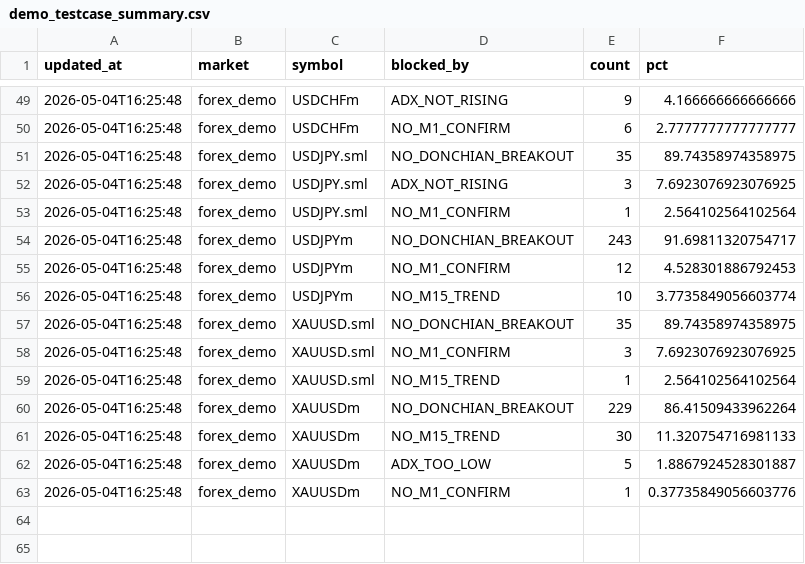
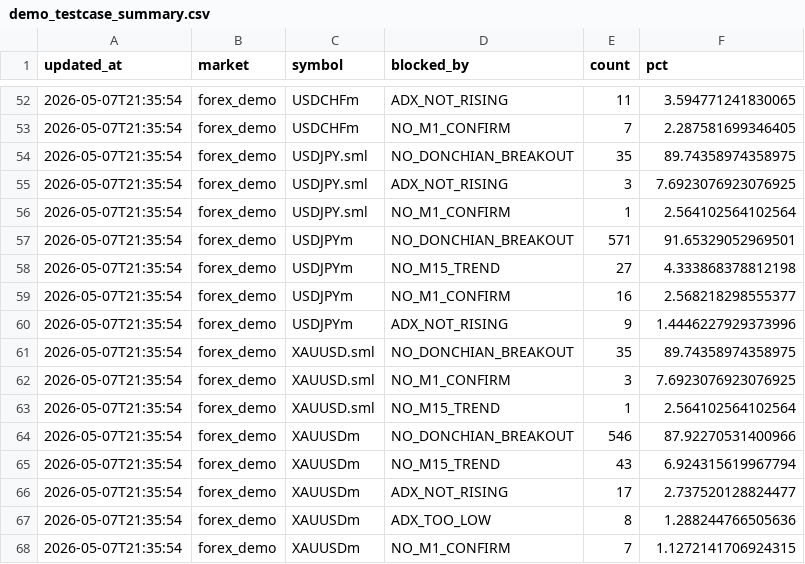
Before and after one commit to watchara-ios/auto-bot-trade, a CSV file: logs/demo_testcase_summary.csv, drawn as a sheet; only a part is shown, gaps mark what is left out; the diff covers the shown part only.

```diff
--- a/logs/demo_testcase_summary.csv
+++ b/logs/demo_testcase_summary.csv
@@ -49,15 +52,17 @@ updated_at,market,symbol,blocked_by,count,pct
-2026-05-04T16:25:48,forex_demo,USDCHFm,ADX_NOT_RISING,9,4.166666666666666
-2026-05-04T16:25:48,forex_demo,USDCHFm,NO_M1_CONFIRM,6,2.7777777777777777
-2026-05-04T16:25:48,forex_demo,USDJPY.sml,NO_DONCHIAN_BREAKOUT,35,89.74358974358975
-2026-05-04T16:25:48,forex_demo,USDJPY.sml,ADX_NOT_RISING,3,7.6923076923076925
-2026-05-04T16:25:48,forex_demo,USDJPY.sml,NO_M1_CONFIRM,1,2.564102564102564
-2026-05-04T16:25:48,forex_demo,USDJPYm,NO_DONCHIAN_BREAKOUT,243,91.69811320754717
-2026-05-04T16:25:48,forex_demo,USDJPYm,NO_M1_CONFIRM,12,4.528301886792453
-2026-05-04T16:25:48,forex_demo,USDJPYm,NO_M15_TREND,10,3.7735849056603774
-2026-05-04T16:25:48,forex_demo,XAUUSD.sml,NO_DONCHIAN_BREAKOUT,35,89.74358974358975
-2026-05-04T16:25:48,forex_demo,XAUUSD.sml,NO_M1_CONFIRM,3,7.6923076923076925
-2026-05-04T16:25:48,forex_demo,XAUUSD.sml,NO_M15_TREND,1,2.564102564102564
-2026-05-04T16:25:48,forex_demo,XAUUSDm,NO_DONCHIAN_BREAKOUT,229,86.41509433962264
-2026-05-04T16:25:48,forex_demo,XAUUSDm,NO_M15_TREND,30,11.320754716981133
-2026-05-04T16:25:48,forex_demo,XAUUSDm,ADX_TOO_LOW,5,1.8867924528301887
-2026-05-04T16:25:48,forex_demo,XAUUSDm,NO_M1_CONFIRM,1,0.37735849056603776
+2026-05-07T21:35:54,forex_demo,USDCHFm,ADX_NOT_RISING,11,3.594771241830065
+2026-05-07T21:35:54,forex_demo,USDCHFm,NO_M1_CONFIRM,7,2.287581699346405
+2026-05-07T21:35:54,forex_demo,USDJPY.sml,NO_DONCHIAN_BREAKOUT,35,89.74358974358975
+2026-05-07T21:35:54,forex_demo,USDJPY.sml,ADX_NOT_RISING,3,7.6923076923076925
+2026-05-07T21:35:54,forex_demo,USDJPY.sml,NO_M1_CONFIRM,1,2.564102564102564
+2026-05-07T21:35:54,forex_demo,USDJPYm,NO_DONCHIAN_BREAKOUT,571,91.65329052969501
+2026-05-07T21:35:54,forex_demo,USDJPYm,NO_M15_TREND,27,4.333868378812198
+2026-05-07T21:35:54,forex_demo,USDJPYm,NO_M1_CONFIRM,16,2.568218298555377
+2026-05-07T21:35:54,forex_demo,USDJPYm,ADX_NOT_RISING,9,1.4446227929373996
+2026-05-07T21:35:54,forex_demo,XAUUSD.sml,NO_DONCHIAN_BREAKOUT,35,89.74358974358975
+2026-05-07T21:35:54,forex_demo,XAUUSD.sml,NO_M1_CONFIRM,3,7.6923076923076925
+2026-05-07T21:35:54,forex_demo,XAUUSD.sml,NO_M15_TREND,1,2.564102564102564
+2026-05-07T21:35:54,forex_demo,XAUUSDm,NO_DONCHIAN_BREAKOUT,546,87.92270531400966
+2026-05-07T21:35:54,forex_demo,XAUUSDm,NO_M15_TREND,43,6.924315619967794
+2026-05-07T21:35:54,forex_demo,XAUUSDm,ADX_NOT_RISING,17,2.737520128824477
+2026-05-07T21:35:54,forex_demo,XAUUSDm,ADX_TOO_LOW,8,1.288244766505636
+2026-05-07T21:35:54,forex_demo,XAUUSDm,NO_M1_CONFIRM,7,1.1272141706924315
```
Also changed, not shown: 4 added rows, 1 removed row and 83 edited cells elsewhere in this file, 5 other files.
